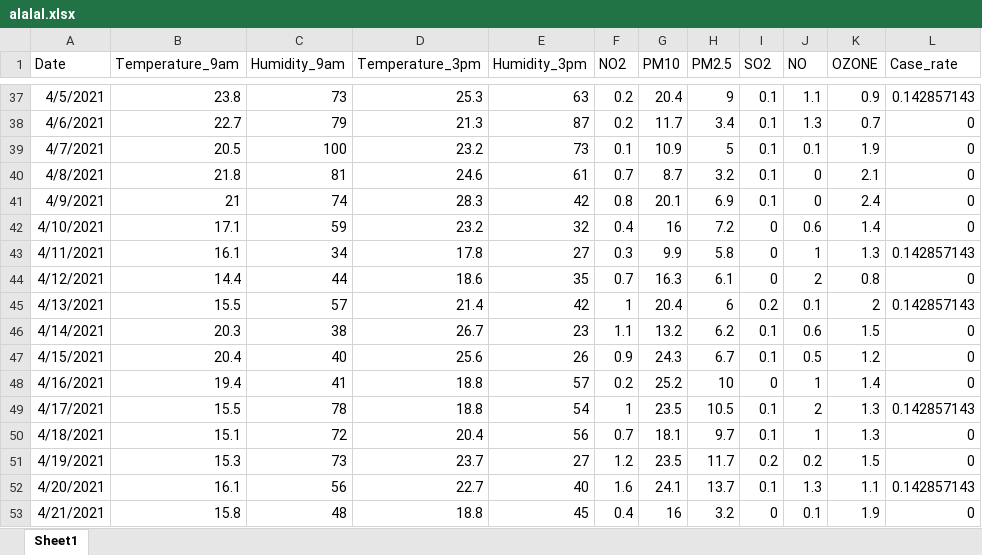
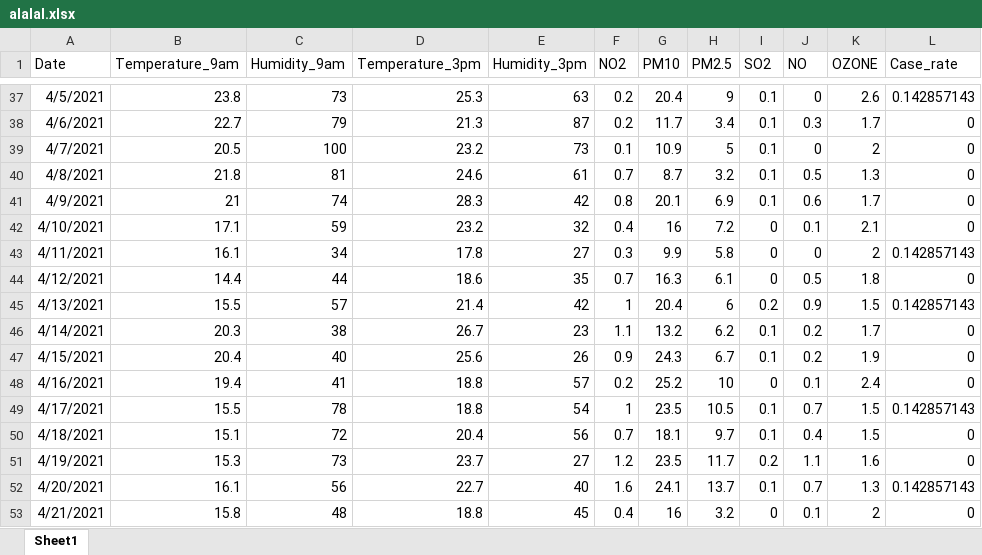
Before and after one commit to Chloe627/Research-data, an Excel workbook: alalal.xlsx, sheet Sheet1, drawn as a sheet; only a part is shown, gaps mark what is left out; values as stored, in another font and other column widths than the file's, no borders; the diff covers the shown part only; the diff names each change by its address in the sheet, - before the commit and + after, or states it on an @@ line.

```diff
--- a/alalal.xlsx (sheet Sheet1)
+++ b/alalal.xlsx (sheet Sheet1)
-J37 (NO): 1.1
+J37 (NO): 0
-K37 (OZONE): 0.9
+K37 (OZONE): 2.6
-J38 (NO): 1.3
+J38 (NO): 0.3
-K38 (OZONE): 0.7
+K38 (OZONE): 1.7
-J39 (NO): 0.1
+J39 (NO): 0
-K39 (OZONE): 1.9
+K39 (OZONE): 2
-J40 (NO): 0
+J40 (NO): 0.5
-K40 (OZONE): 2.1
+K40 (OZONE): 1.3
-J41 (NO): 0
+J41 (NO): 0.6
-K41 (OZONE): 2.4
+K41 (OZONE): 1.7
-J42 (NO): 0.6
+J42 (NO): 0.1
-K42 (OZONE): 1.4
+K42 (OZONE): 2.1
-J43 (NO): 1
+J43 (NO): 0
-K43 (OZONE): 1.3
+K43 (OZONE): 2
-J44 (NO): 2
+J44 (NO): 0.5
-K44 (OZONE): 0.8
+K44 (OZONE): 1.8
-J45 (NO): 0.1
+J45 (NO): 0.9
-K45 (OZONE): 2
+K45 (OZONE): 1.5
-J46 (NO): 0.6
+J46 (NO): 0.2
-K46 (OZONE): 1.5
+K46 (OZONE): 1.7
-J47 (NO): 0.5
+J47 (NO): 0.2
-K47 (OZONE): 1.2
+K47 (OZONE): 1.9
-J48 (NO): 1
+J48 (NO): 0.1
-K48 (OZONE): 1.4
+K48 (OZONE): 2.4
-J49 (NO): 2
+J49 (NO): 0.7
-K49:K50 (OZONE): 1.3
+K49:K50 (OZONE): 1.5
-J50 (NO): 1
+J50 (NO): 0.4
-J51 (NO): 0.2
+J51 (NO): 1.1
-K51 (OZONE): 1.5
+K51 (OZONE): 1.6
-J52 (NO): 1.3
+J52 (NO): 0.7
-K52 (OZONE): 1.1
+K52 (OZONE): 1.3
-K53 (OZONE): 1.9
+K53 (OZONE): 2
```
Also changed, not shown: 346 removed rows and 664 edited cells elsewhere in this sheet.
